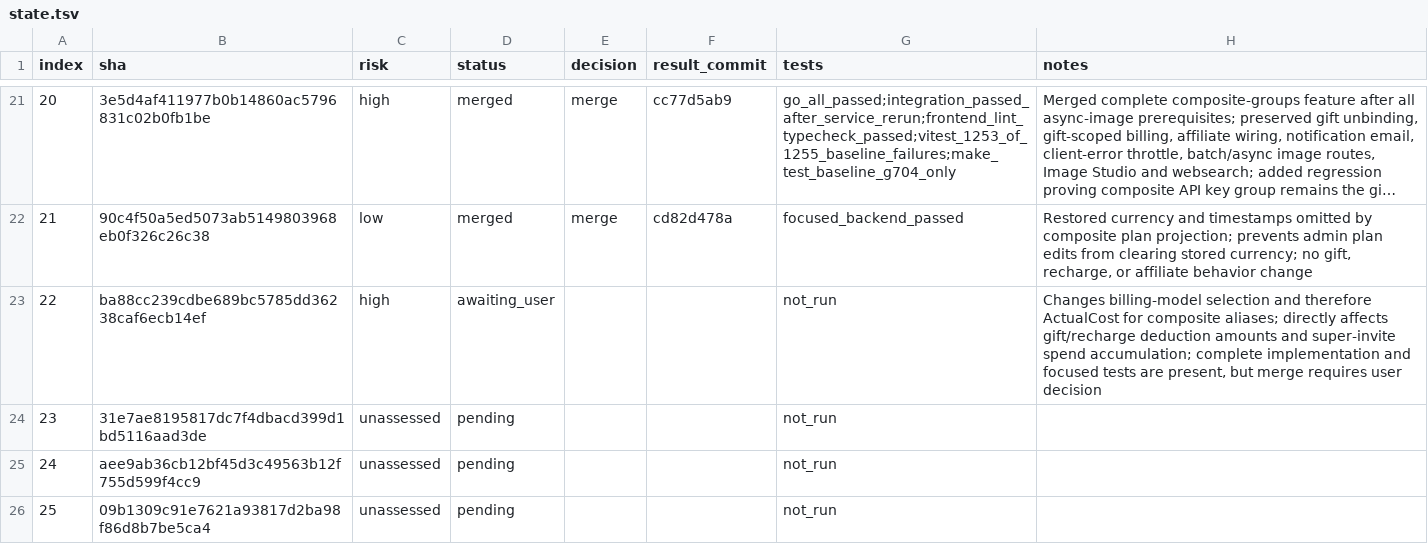
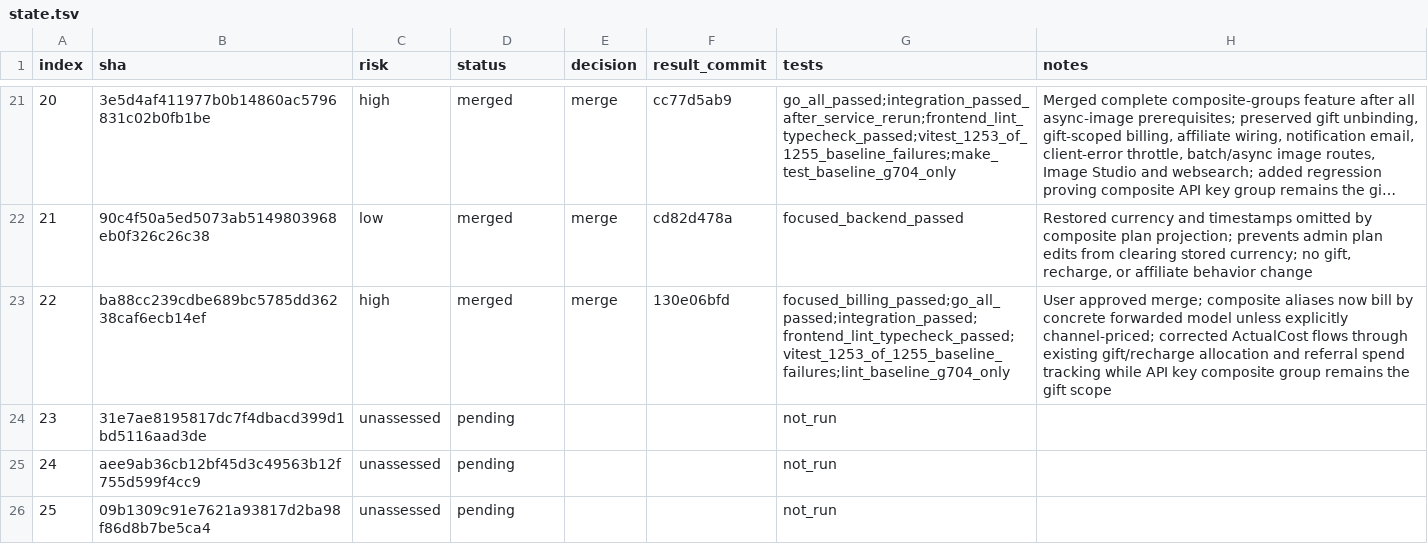
Before and after one commit to walaqi/sub2api, a TSV file: merge-state/sync-2-merge-v3/state.tsv, drawn as a sheet; only a part is shown, gaps mark what is left out; long unchanged cells end in ….

Commit message:
chore(merge): record composite billing sync

```diff
--- a/merge-state/sync-2-merge-v3/state.tsv
+++ b/merge-state/sync-2-merge-v3/state.tsv
@@ -22,3 +22,3 @@ index	sha	risk	status	decision	result_commit	tests	notes
 21	90c4f50a5ed5073ab5149803968eb0f326c26c38	low	merged	merge	cd82d478a	focused_backend_passed	Restored currency and timestamps omitted by composite plan projection; prevents admin plan edits from clearing stored currency; no gift, recharge, or affiliate behavior change
-22	ba88cc239cdbe689bc5785dd36238caf6ecb14ef	high	awaiting_user			not_run	Changes billing-model selection and therefore ActualCost for composite aliases; directly affects gift/recharge deduction amounts and super-invite spend accumulation; complete implementation and focused tests are present, but merge requires user decision
+22	ba88cc239cdbe689bc5785dd36238caf6ecb14ef	high	merged	merge	130e06bfd	focused_billing_passed;go_all_passed;integration_passed;frontend_lint_typecheck_passed;vitest_1253_of_1255_baseline_failures;lint_baseline_g704_only	User approved merge; composite aliases now bill by concrete forwarded model unless explicitly channel-priced; corrected ActualCost flows through existing gift/recharge allocation and referral spend tracking while API key composite group remains the gift scope
 23	31e7ae8195817dc7f4dbacd399d1bd5116aad3de	unassessed	pending			not_run	
```
Also changed, not shown: 1 other file.
